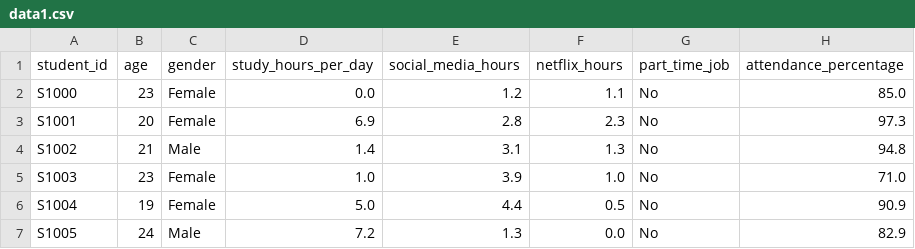
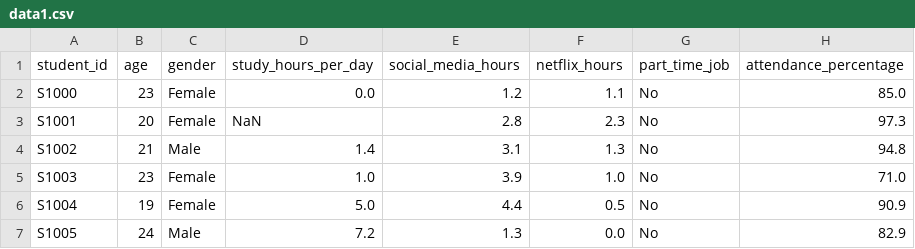
Before and after one commit to bibekjoshi01/Python-Programming, a CSV file: pandas-tutorial/data1.csv, drawn as a sheet; only a part is shown; the diff names each change by its address in the sheet, - before the commit and + after, or states it on an @@ line.

Commit message:
data types and missing values

```diff
--- a/pandas-tutorial/data1.csv
+++ b/pandas-tutorial/data1.csv
-D3 (study_hours_per_day): 6.9
+D3 (study_hours_per_day): NaN
```
Also changed, not shown: 1 other file.
